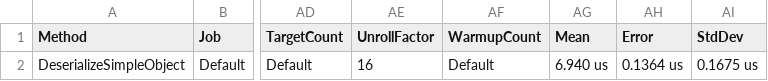
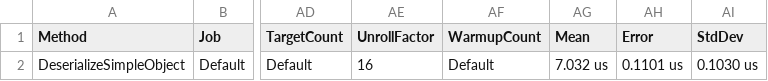
Before and after one commit to nicolestandifer3/DotNet-Core-Json-Api, a CSV file: benchmarks/BenchmarkDotNet.Artifacts/results/Benchmarks.Serialization.JsonApiSerializer_Benchmarks-report.csv, drawn as a sheet; only a part is shown, gaps mark what is left out; the diff names each change by its address in the sheet, - before the commit and + after, or states it on an @@ line.

```diff
--- a/benchmarks/BenchmarkDotNet.Artifacts/results/Benchmarks.Serialization.JsonApiSerializer_Benchmarks-report.csv
+++ b/benchmarks/BenchmarkDotNet.Artifacts/results/Benchmarks.Serialization.JsonApiSerializer_Benchmarks-report.csv
-AG2 (Mean): 6.940 us
+AG2 (Mean): 7.032 us
-AH2 (Error): 0.1364 us
+AH2 (Error): 0.1101 us
-AI2 (StdDev): 0.1675 us
+AI2 (StdDev): 0.1030 us
```
Also changed, not shown: 8 other files.
